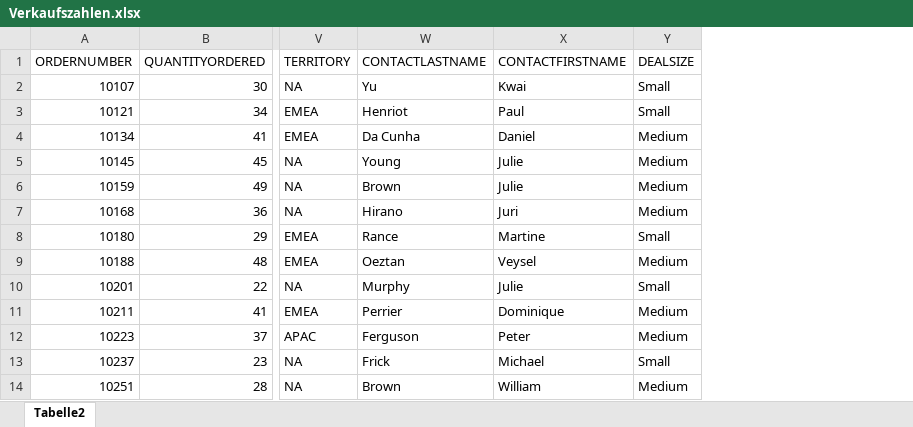
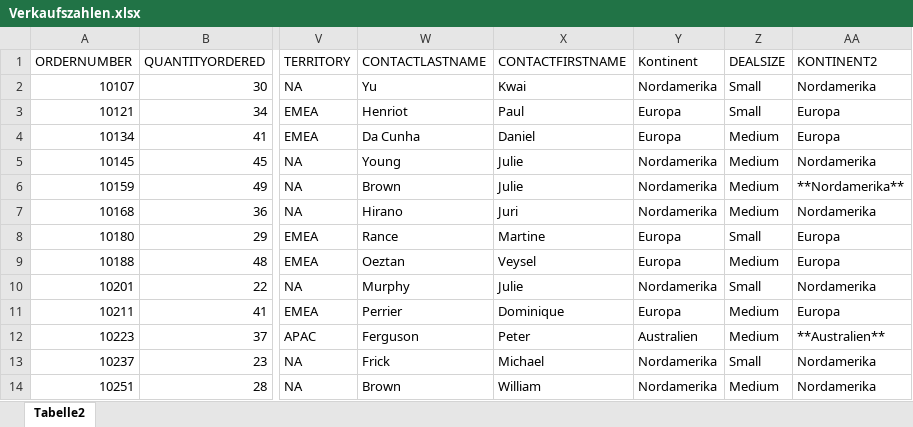
Before and after one commit to GollnickDataSolutions/Bildungsurlaub_KI_Job_Alltag, an Excel workbook: data/Verkaufszahlen.xlsx, sheet Tabelle2, drawn as a sheet; only a part is shown, gaps mark what is left out; values as stored, in another font and other column widths than the file's, no borders; table styles not drawn; the diff names each change by its address in the sheet, - before the commit and + after, or states it on an @@ line.

```diff
--- a/data/Verkaufszahlen.xlsx (sheet Tabelle2)
+++ b/data/Verkaufszahlen.xlsx (sheet Tabelle2)
+column Y (Kontinent), rows 2-14: Nordamerika | Europa | Europa | Nordamerika | Nordamerika | Nordamerika | Europa | Europa | Nordamerika | Europa | Australien | Nordamerika | Nordamerika
+column AA (KONTINENT2), rows 2-14: Nordamerika | Europa | Europa | Nordamerika | **Nordamerika** | Nordamerika | Europa | Europa | Nordamerika | Europa | **Australien** | Nordamerika | Nordamerika
```
Also changed, not shown: data/Copilot_Beispiel.xlsx, data/LookupTable_example.xlsx, 9 other files.
